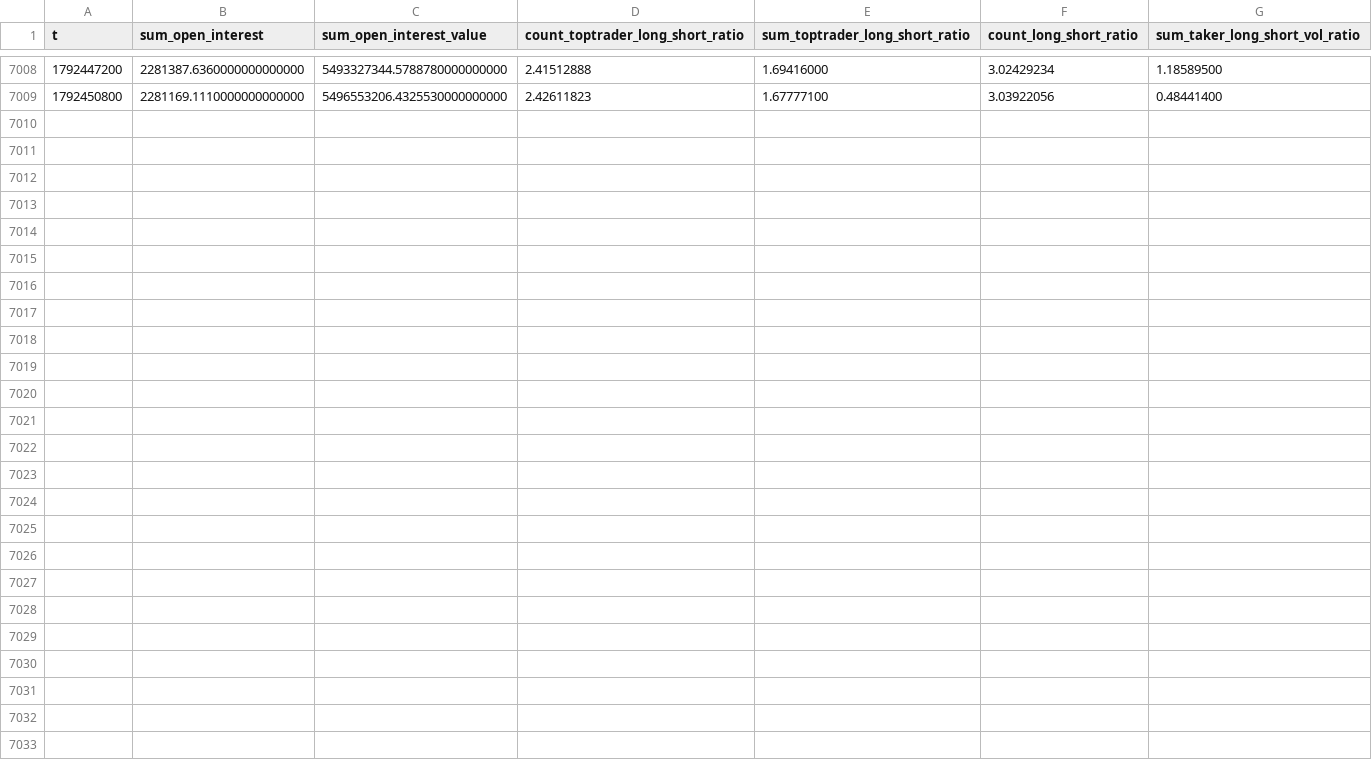
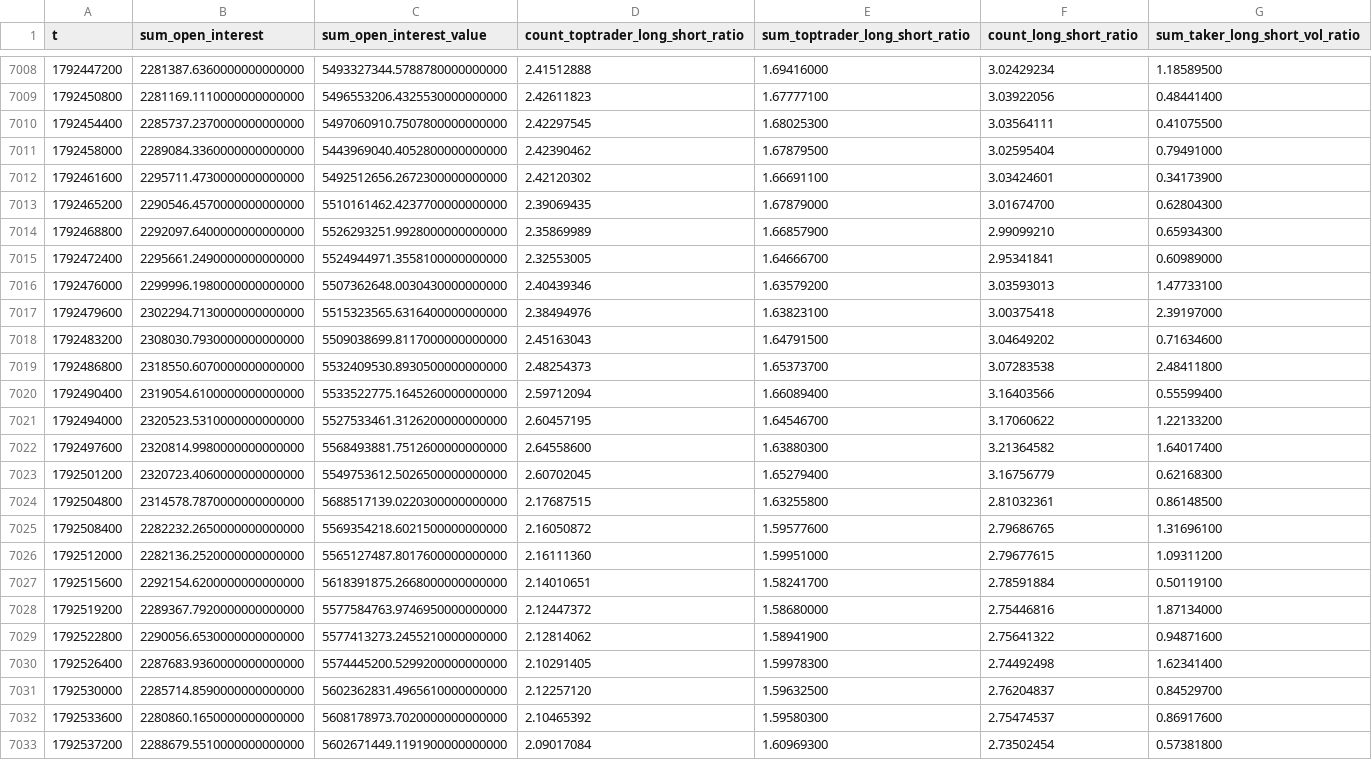
Before and after one commit to richardrank13-spec/atlas-data, a CSV file: data/binance/ethusdt_metrics_1h_2026.csv, drawn as a sheet; only a part is shown, gaps mark what is left out; the diff names each change by its address in the sheet, - before the commit and + after, or states it on an @@ line.

Commit message:
data 2026-10-21T06:42Z

```diff
--- a/data/binance/ethusdt_metrics_1h_2026.csv
+++ b/data/binance/ethusdt_metrics_1h_2026.csv
+row 7010: 1792454400 | 2285737.2370000000000000 | 5497060910.7507800000000000 | 2.42297545 | 1.68025300 | 3.03564111 | 0.41075500
+row 7011: 1792458000 | 2289084.3360000000000000 | 5443969040.4052800000000000 | 2.42390462 | 1.67879500 | 3.02595404 | 0.79491000
+row 7012: 1792461600 | 2295711.4730000000000000 | 5492512656.2672300000000000 | 2.42120302 | 1.66691100 | 3.03424601 | 0.34173900
+row 7013: 1792465200 | 2290546.4570000000000000 | 5510161462.4237700000000000 | 2.39069435 | 1.67879000 | 3.01674700 | 0.62804300
+row 7014: 1792468800 | 2292097.6400000000000000 | 5526293251.9928000000000000 | 2.35869989 | 1.66857900 | 2.99099210 | 0.65934300
+row 7015: 1792472400 | 2295661.2490000000000000 | 5524944971.3558100000000000 | 2.32553005 | 1.64666700 | 2.95341841 | 0.60989000
+row 7016: 1792476000 | 2299996.1980000000000000 | 5507362648.0030430000000000 | 2.40439346 | 1.63579200 | 3.03593013 | 1.47733100
+row 7017: 1792479600 | 2302294.7130000000000000 | 5515323565.6316400000000000 | 2.38494976 | 1.63823100 | 3.00375418 | 2.39197000
+row 7018: 1792483200 | 2308030.7930000000000000 | 5509038699.8117000000000000 | 2.45163043 | 1.64791500 | 3.04649202 | 0.71634600
+row 7019: 1792486800 | 2318550.6070000000000000 | 5532409530.8930500000000000 | 2.48254373 | 1.65373700 | 3.07283538 | 2.48411800
+row 7020: 1792490400 | 2319054.6100000000000000 | 5533522775.1645260000000000 | 2.59712094 | 1.66089400 | 3.16403566 | 0.55599400
+row 7021: 1792494000 | 2320523.5310000000000000 | 5527533461.3126200000000000 | 2.60457195 | 1.64546700 | 3.17060622 | 1.22133200
+row 7022: 1792497600 | 2320814.9980000000000000 | 5568493881.7512600000000000 | 2.64558600 | 1.63880300 | 3.21364582 | 1.64017400
+row 7023: 1792501200 | 2320723.4060000000000000 | 5549753612.5026500000000000 | 2.60702045 | 1.65279400 | 3.16756779 | 0.62168300
+row 7024: 1792504800 | 2314578.7870000000000000 | 5688517139.0220300000000000 | 2.17687515 | 1.63255800 | 2.81032361 | 0.86148500
+row 7025: 1792508400 | 2282232.2650000000000000 | 5569354218.6021500000000000 | 2.16050872 | 1.59577600 | 2.79686765 | 1.31696100
+row 7026: 1792512000 | 2282136.2520000000000000 | 5565127487.8017600000000000 | 2.16111360 | 1.59951000 | 2.79677615 | 1.09311200
+row 7027: 1792515600 | 2292154.6200000000000000 | 5618391875.2668000000000000 | 2.14010651 | 1.58241700 | 2.78591884 | 0.50119100
+row 7028: 1792519200 | 2289367.7920000000000000 | 5577584763.9746950000000000 | 2.12447372 | 1.58680000 | 2.75446816 | 1.87134000
+row 7029: 1792522800 | 2290056.6530000000000000 | 5577413273.2455210000000000 | 2.12814062 | 1.58941900 | 2.75641322 | 0.94871600
+row 7030: 1792526400 | 2287683.9360000000000000 | 5574445200.5299200000000000 | 2.10291405 | 1.59978300 | 2.74492498 | 1.62341400
+row 7031: 1792530000 | 2285714.8590000000000000 | 5602362831.4965610000000000 | 2.12257120 | 1.59632500 | 2.76204837 | 0.84529700
+row 7032: 1792533600 | 2280860.1650000000000000 | 5608178973.7020000000000000 | 2.10465392 | 1.59580300 | 2.75474537 | 0.86917600
+row 7033: 1792537200 | 2288679.5510000000000000 | 5602671449.1191900000000000 | 2.09017084 | 1.60969300 | 2.73502454 | 0.57381800
```
Also changed, not shown: data/binance/bnbusdt_metrics_1h_2026.csv, data/binance/btcusdt_metrics_1h_2026.csv, 1 other file.
